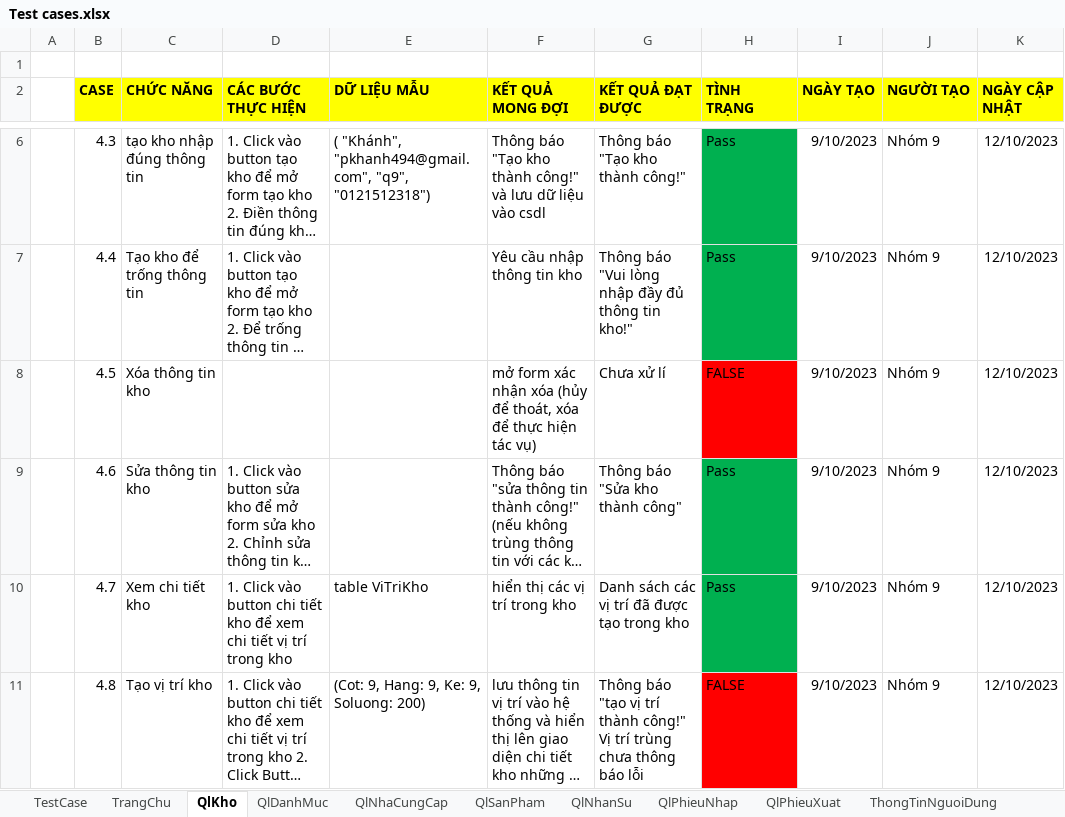
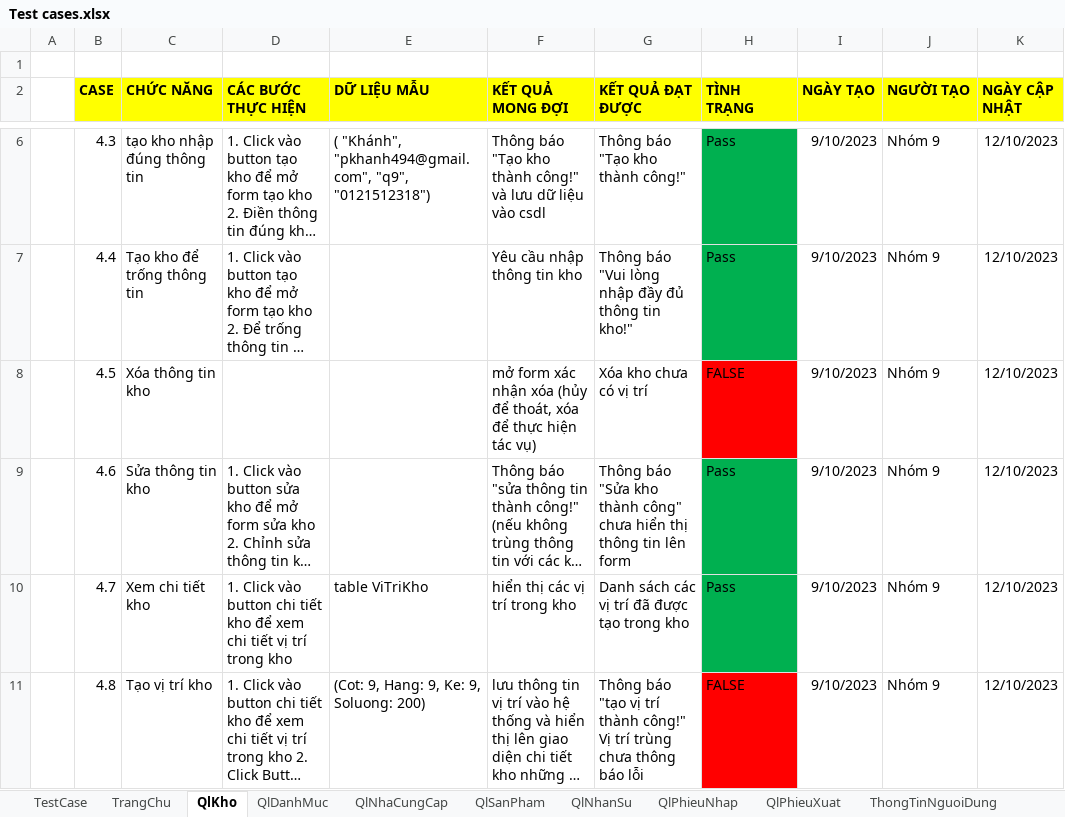
Before and after one commit to khanh1908/BaoCao_nhom9, an Excel workbook: Test cases.xlsx, sheet QlKho, drawn as a sheet; only a part is shown, gaps mark what is left out; long unchanged cells end in …; values as stored, in another font and other column widths than the file's, no borders; the diff names each change by its address in the sheet, - before the commit and + after, or states it on an @@ line.

```diff
--- a/Test cases.xlsx (sheet QlKho)
+++ b/Test cases.xlsx (sheet QlKho)
-G8 (KẾT QUẢ ĐẠT ĐƯỢC): Chưa xử lí
+G8 (KẾT QUẢ ĐẠT ĐƯỢC): Xóa kho chưa có vị trí
-G9 (KẾT QUẢ ĐẠT ĐƯỢC): …thành công"
+G9 (KẾT QUẢ ĐẠT ĐƯỢC): …thành công" chưa hiển thị thông tin lên form
```
Also changed, not shown: sheet QlSanPham, ThietKe/Login.xlsx, ThietKe/QuanLyKho.xlsx, 8 other files.
